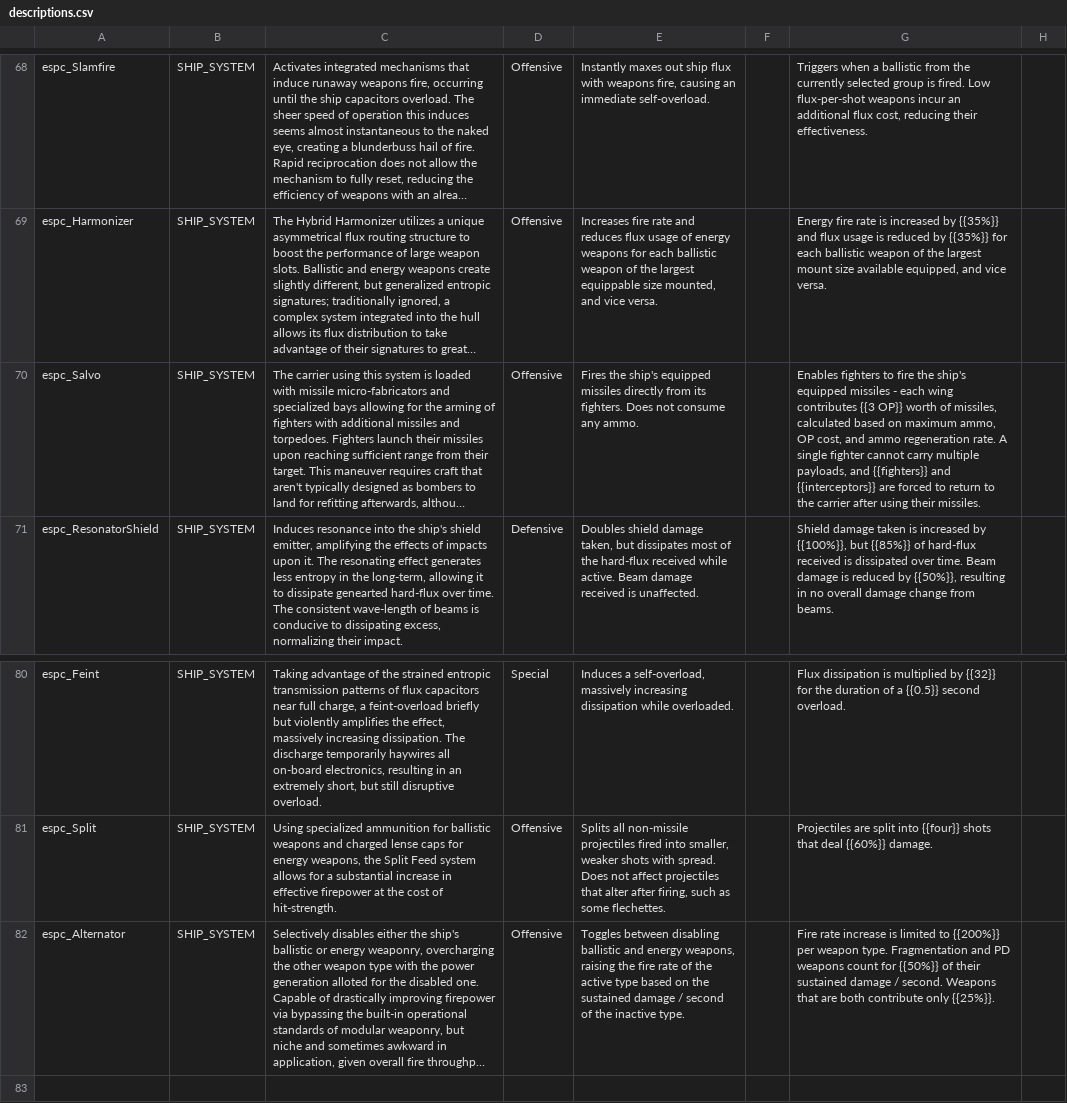
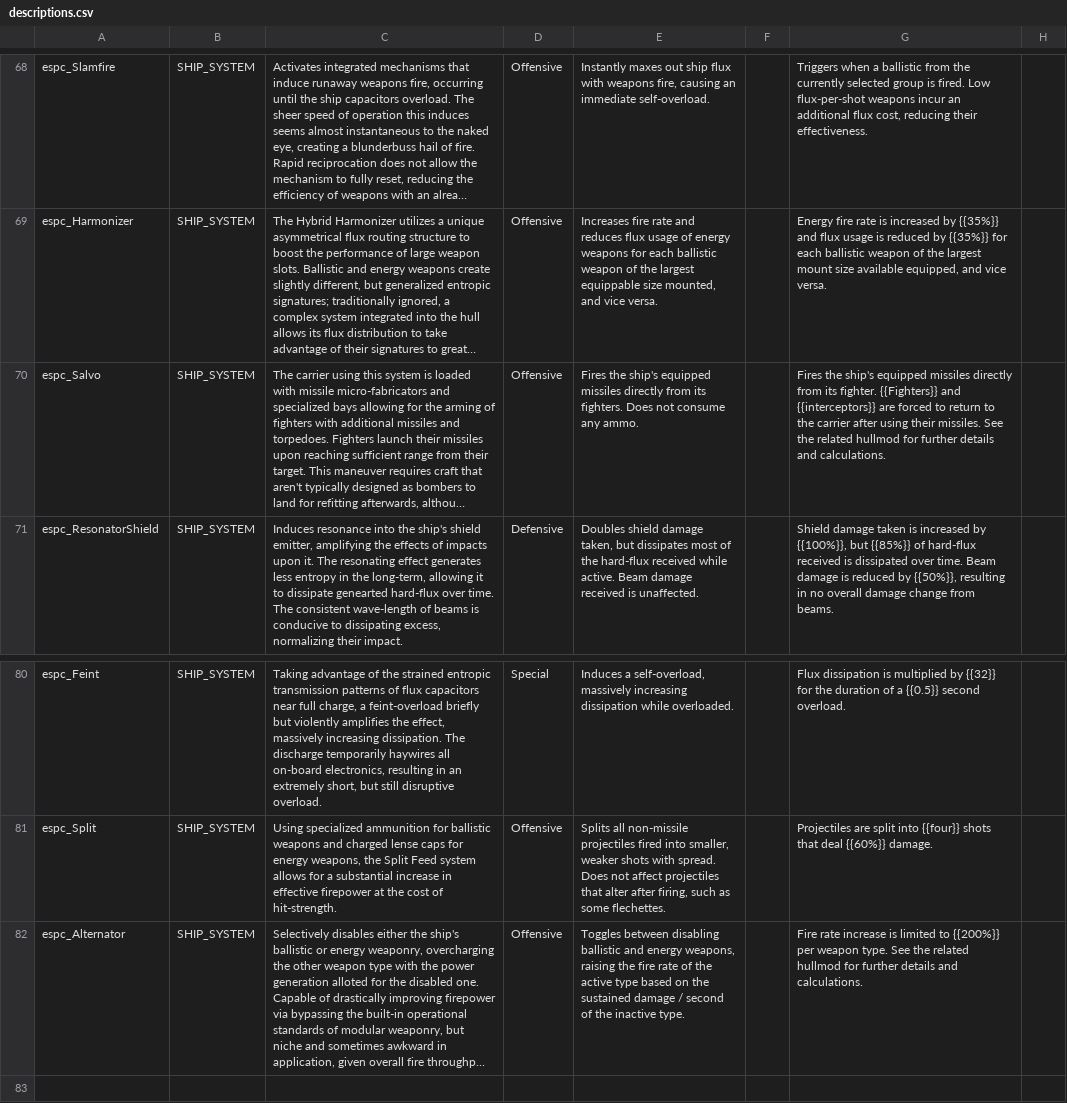
Before and after one commit to Mezzelo/Epsilon-Pact, a CSV file: data/strings/descriptions.csv, drawn as a sheet; only a part is shown, gaps mark what is left out; long unchanged cells end in …; the diff names each change by its address in the sheet, - before the commit and + after, or states it on an @@ line.

```diff
--- a/data/strings/descriptions.csv
+++ b/data/strings/descriptions.csv
-G70: Enables fighters to fire the ship's equipped missiles - each wing contributes {{3 OP}} worth of missiles, calculated based on maximum ammo, OP cost, and ammo regeneration rate. A single fighter cannot carry multiple payloads, and {{fighters}} and {{interceptors}} are forced to return to the carrier after using their missiles.
+G70: Fires the ship's equipped missiles directly from its fighter. {{Fighters}} and {{interceptors}} are forced to return to the carrier after using their missiles. See the related hullmod for further details and calculations.
-G82: …weapon type. Fragmentation and PD weapons count for {{50%}} of their sustained damage / second. Weapons that are both contribute only {{25%}}.
+G82: …weapon type. See the related hullmod for further details and calculations.
```
Also changed, not shown: data/campaign/rules.csv, data/hullmods/hull_mods.csv, 36 other files.
